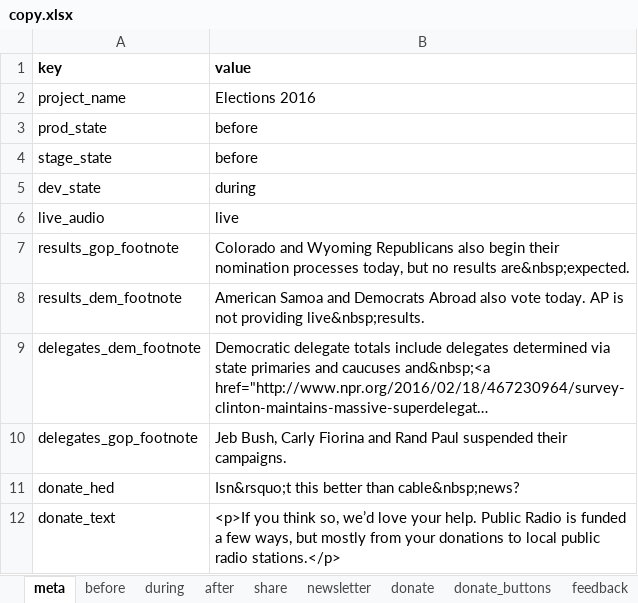
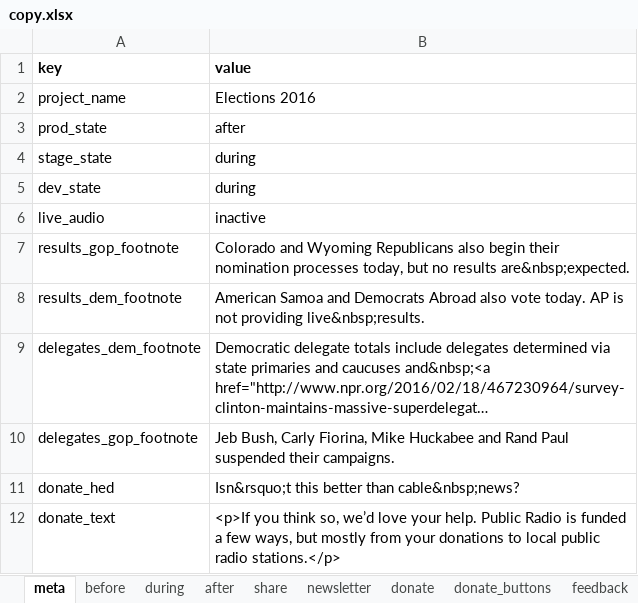
Before and after one commit to nprapps/elections16, an Excel workbook: data/copy.xlsx, sheet meta, drawn as a sheet; long unchanged cells end in …; values as stored, in another font and other column widths than the file's, no borders; charts and pictures not drawn; the diff names each change by its address in the sheet, - before the commit and + after, or states it on an @@ line.

```diff
--- a/data/copy.xlsx (sheet meta)
+++ b/data/copy.xlsx (sheet meta)
-B3 (value): before
+B3 (value): after
-B4 (value): before
+B4 (value): during
-B6 (value): live
+B6 (value): inactive
-B10 (value): …Bush, Carly Fiorina and Rand…
+B10 (value): …Bush, Carly Fiorina, Mike Huckabee and Rand…
```
Also changed, not shown: sheet calendar, sheet after, data/calendar.xlsx, 1 other file.
